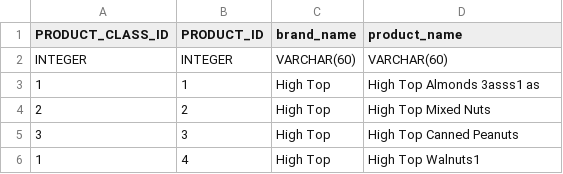
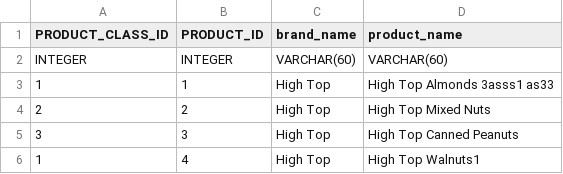
Before and after one commit to de-jena/MDO, a CSV file: de.jena.mdo.playground.app/resources/workspace/de.jena.models/resources/example1/data/PRODUCT.csv, drawn as a sheet.

Commit message:
some better file change handling
Signed-off-by: Juergen Albert <j.albert@data-in-motion.biz>

```diff
--- a/de.jena.mdo.playground.app/resources/workspace/de.jena.models/resources/example1/data/PRODUCT.csv
+++ b/de.jena.mdo.playground.app/resources/workspace/de.jena.models/resources/example1/data/PRODUCT.csv
@@ -2,3 +2,3 @@ PRODUCT_CLASS_ID,PRODUCT_ID,brand_name,product_name
 INTEGER,INTEGER,VARCHAR(60),VARCHAR(60)
-1,1,High Top,High Top Almonds 3asss1 as
+1,1,High Top,High Top Almonds 3asss1 as33
 2,2,High Top,High Top Mixed Nuts
```
Also changed, not shown: 4 other files.
